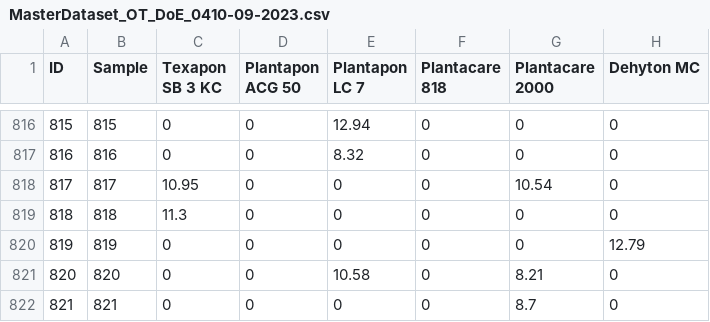
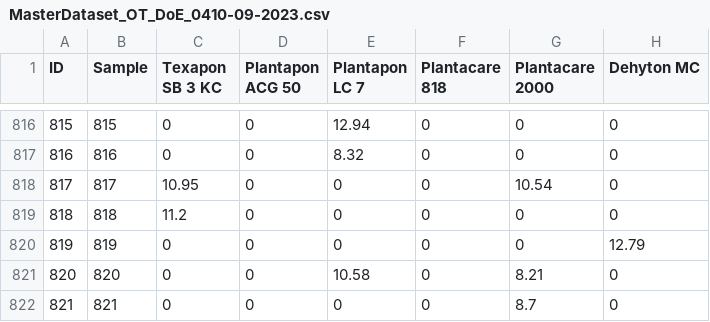
Before and after one commit to AniketChitre/formulations-prep, a CSV file: DoE_csv/MasterDataset_OT_DoE_0410-09-2023.csv, drawn as a sheet; only a part is shown, gaps mark what is left out; the diff names each change by its address in the sheet, - before the commit and + after, or states it on an @@ line.

```diff
--- a/DoE_csv/MasterDataset_OT_DoE_0410-09-2023.csv
+++ b/DoE_csv/MasterDataset_OT_DoE_0410-09-2023.csv
-C819 (Texapon SB 3 KC): 11.3
+C819 (Texapon SB 3 KC): 11.2
```
Also changed, not shown: 7 other files.
